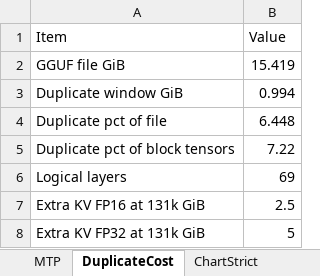
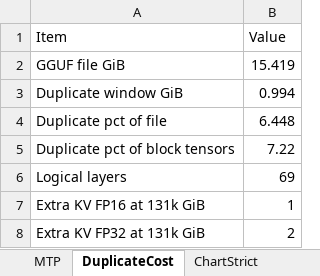
Before and after one commit to noonr48/qwen36-aeon-ik-llama, an Excel workbook: docs/qwen36-aeon-rys-15-20/assets/qwen36_aeon_rys_stats.xlsx, sheet DuplicateCost, drawn as a sheet; values as stored, in another font and other column widths than the file's, no borders; the diff names each change by its address in the sheet, - before the commit and + after, or states it on an @@ line.

Commit message:
Correct AEON RYS documentation accuracy notes

```diff
--- a/docs/qwen36-aeon-rys-15-20/assets/qwen36_aeon_rys_stats.xlsx (sheet DuplicateCost)
+++ b/docs/qwen36-aeon-rys-15-20/assets/qwen36_aeon_rys_stats.xlsx (sheet DuplicateCost)
-B7 (Value): 2.5
+B7 (Value): 1
-B8 (Value): 5
+B8 (Value): 2
```
Also changed, not shown: 1 other file.
